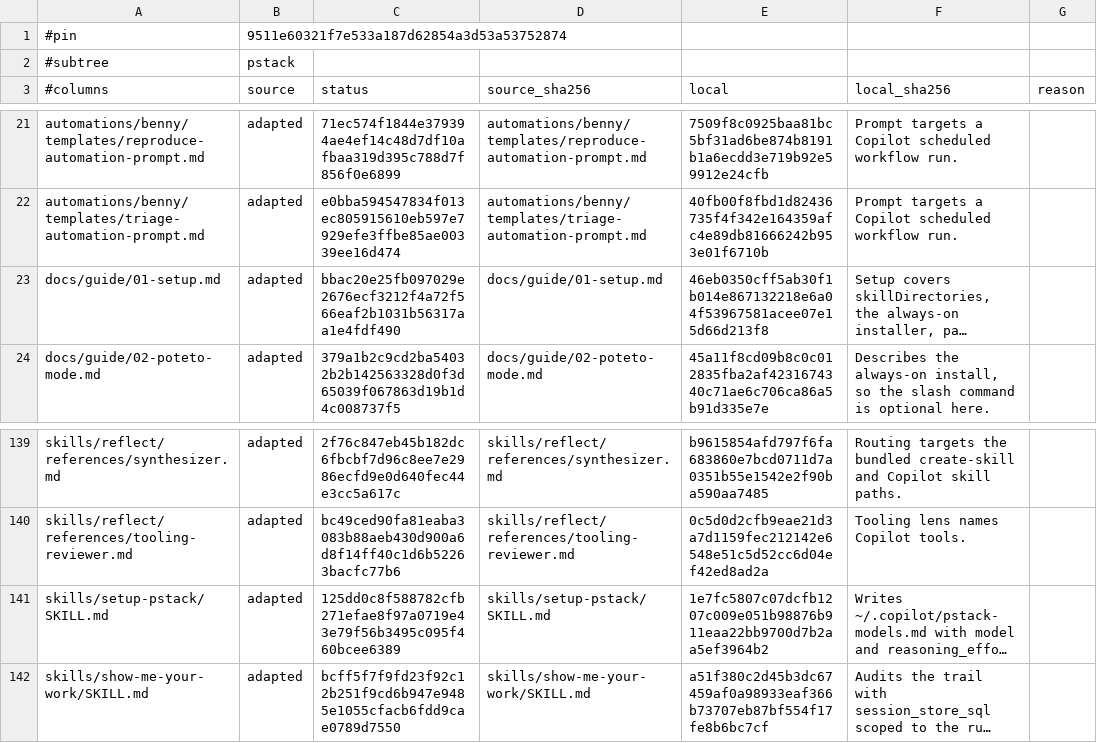
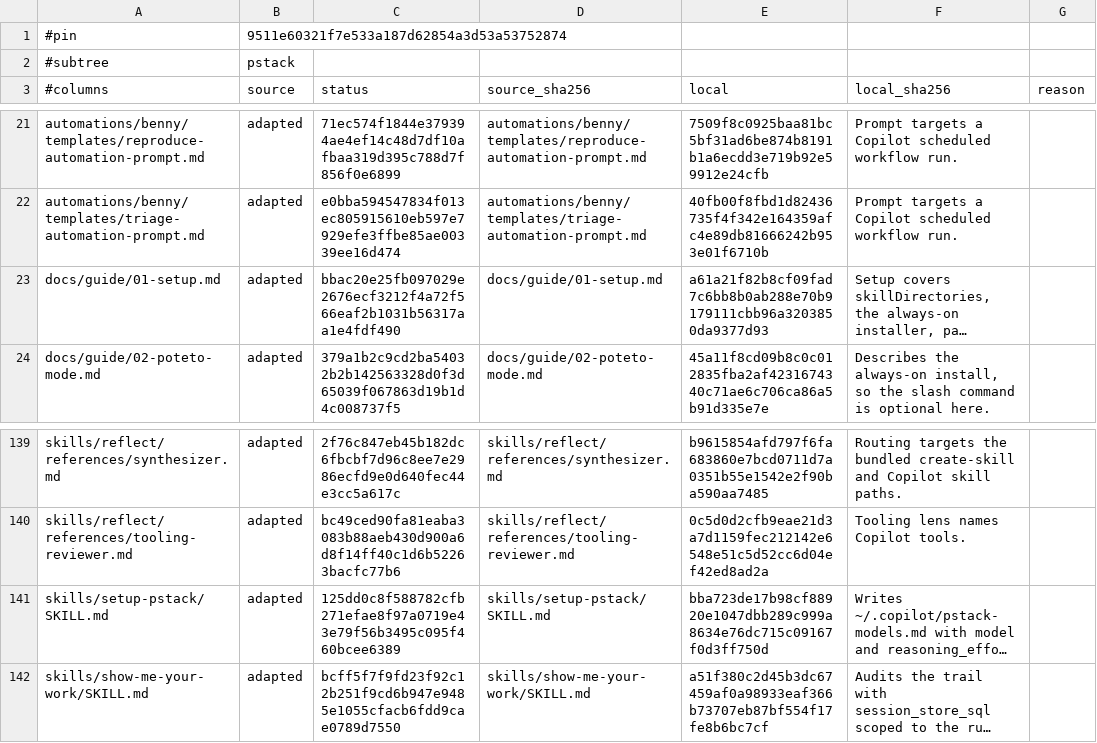
Before and after one commit to doublexmax/pstack-copilot, a TSV file: scripts/upstream-sync.manifest.tsv, drawn as a sheet; only a part is shown, gaps mark what is left out; long unchanged cells end in …; the diff names each change by its address in the sheet, - before the commit and + after, or states it on an @@ line.

```diff
--- a/scripts/upstream-sync.manifest.tsv
+++ b/scripts/upstream-sync.manifest.tsv
-E23 (local): 46eb0350cff5ab30f1b014e867132218e6a04f53967581acee07e15d66d213f8
+E23 (local): a61a21f82b8cf09fad7c6bb8b0ab288e70b9179111cbb96a3203850da9377d93
-E141 (local): 1e7fc5807c07dcfb1207c009e051b98876b911eaa22bb9700d7b2aa5ef3964b2
+E141 (local): bba723de17b98cf88920e1047dbb289c999a8634e76dc715c09167f0d3ff750d
```
Also changed, not shown: 6 other files.
